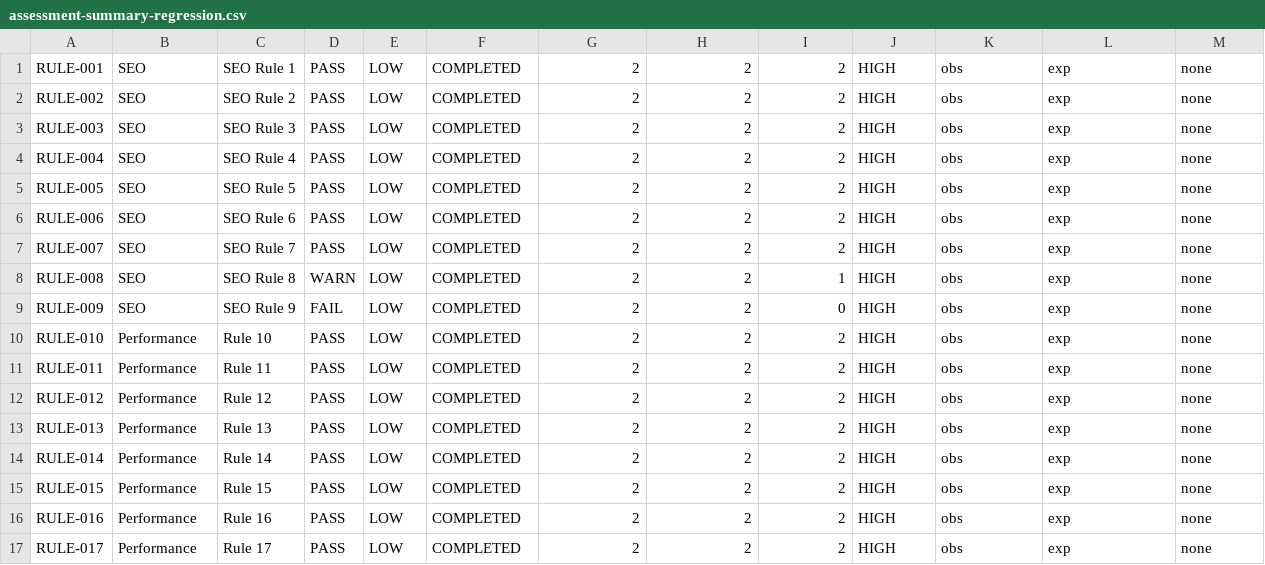
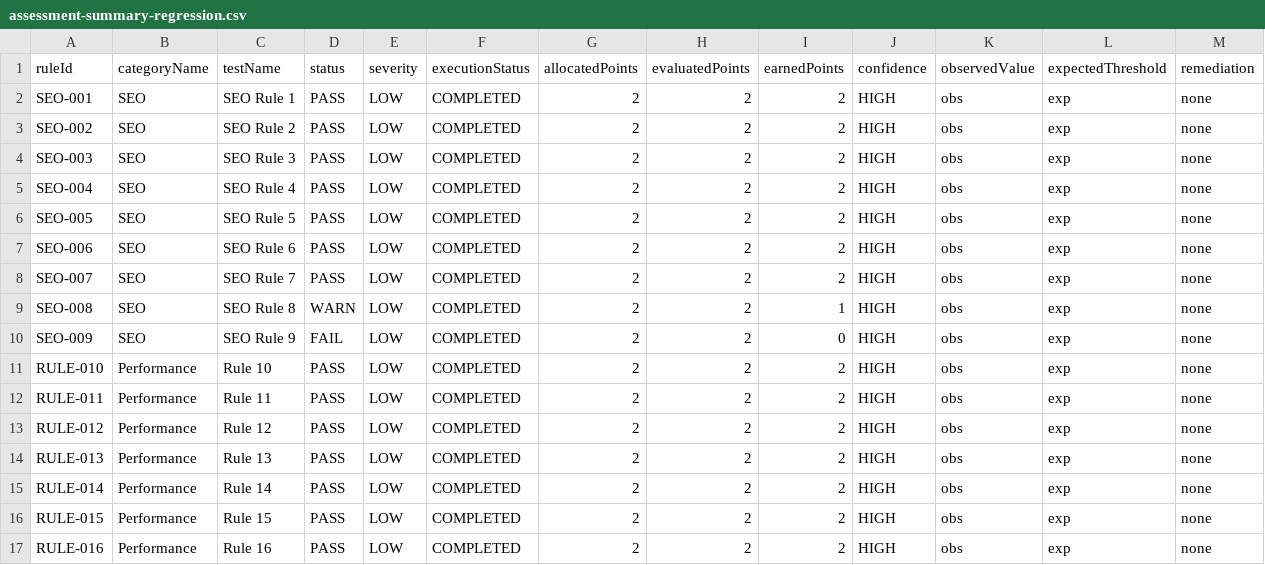
Before and after one commit to Hafiz-Hamza-Liaqat/siteIntel-pulse, a CSV file: src/lib/reports/__fixtures__/assessment-summary-regression.csv, drawn as a sheet; only a part is shown; the shorter side is filled out with more unchanged rows; addresses are those after the commit; rows hold the shown columns only; the diff names each change by its address in the sheet, - before the commit and + after, or states it on an @@ line.

Commit message:
test(ci): fix regression fixture and navigation checks

```diff
--- a/src/lib/reports/__fixtures__/assessment-summary-regression.csv
+++ b/src/lib/reports/__fixtures__/assessment-summary-regression.csv
+row 1: ruleId | categoryName | testName | status | severity | executionStatus | allocatedPoints | evaluatedPoints | earnedPoints | confidence | observedValue | expectedThreshold | remediation
-A2: RULE-001
+A2: SEO-001
-A3: RULE-002
+A3: SEO-002
-A4: RULE-003
+A4: SEO-003
-A5: RULE-004
+A5: SEO-004
-A6: RULE-005
+A6: SEO-005
-A7: RULE-006
+A7: SEO-006
-A8: RULE-007
+A8: SEO-007
-A9: RULE-008
+A9: SEO-008
-A10: RULE-009
+A10: SEO-009
```
Also changed, not shown: 2 other files.
